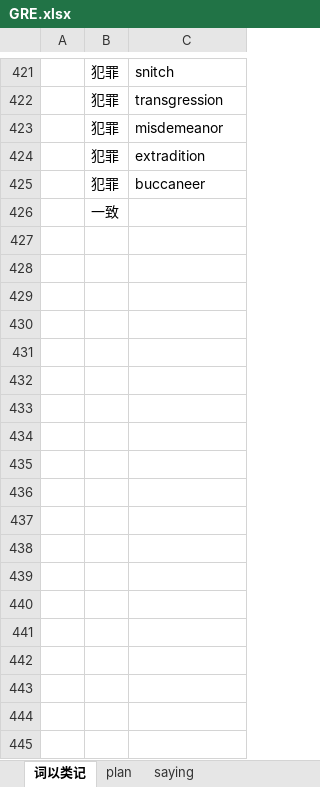
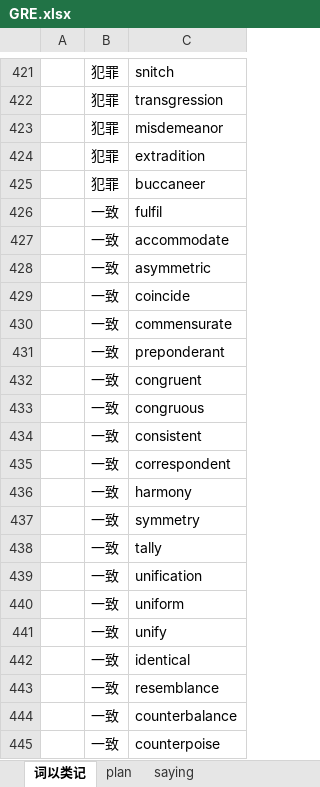
Before and after one commit to doerlife/dailycheckin, an Excel workbook: GRE.xlsx, sheet 词以类记, drawn as a sheet; only a part is shown, gaps mark what is left out; values as stored, in another font and other column widths than the file's, no borders; the diff covers the shown part only; the diff names each change by its address in the sheet, - before the commit and + after, or states it on an @@ line.

Commit message:
update code

```diff
--- a/GRE.xlsx (sheet 词以类记)
+++ b/GRE.xlsx (sheet 词以类记)
-C426: (empty)
+C426: fulfil
+row 427:  | 一致 | accommodate
+row 428:  | 一致 | asymmetric
+row 429:  | 一致 | coincide
+row 430:  | 一致 | commensurate
+row 431:  | 一致 | preponderant
+row 432:  | 一致 | congruent
+row 433:  | 一致 | congruous
+row 434:  | 一致 | consistent
+row 435:  | 一致 | correspondent
+row 436:  | 一致 | harmony
+row 437:  | 一致 | symmetry
+row 438:  | 一致 | tally
+row 439:  | 一致 | unification
+row 440:  | 一致 | uniform
+row 441:  | 一致 | unify
+row 442:  | 一致 | identical
+row 443:  | 一致 | resemblance
+row 444:  | 一致 | counterbalance
+row 445:  | 一致 | counterpoise
```
Also changed, not shown: 127 added rows elsewhere in this sheet, sheet saying.
